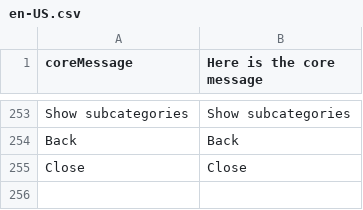
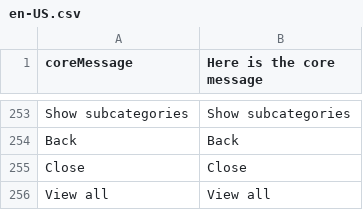
Before and after one commit to denis554/vue-storefront, a CSV file: core/resource/i18n/en-US.csv, drawn as a sheet; only a part is shown, gaps mark what is left out.

```diff
--- a/core/resource/i18n/en-US.csv
+++ b/core/resource/i18n/en-US.csv
@@ -255 +255,2 @@
 "Close","Close"
+"View all","View all"
```
Also changed, not shown: core/resource/i18n/de-DE.csv, core/resource/i18n/fr-FR.csv.
